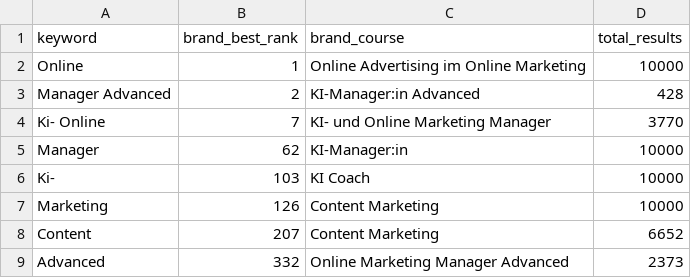
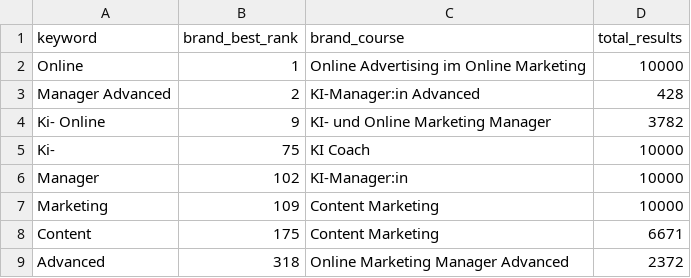
Before and after one commit to oopsrathan-create/Mein_now-crawler, a CSV file: meinnow_crawler/data/keyword_discovery.csv, drawn as a sheet.

```diff
--- a/meinnow_crawler/data/keyword_discovery.csv
+++ b/meinnow_crawler/data/keyword_discovery.csv
@@ -3,7 +3,7 @@ Online,1,Online Advertising im Online Marketing,10000
 Manager Advanced,2,KI-Manager:in Advanced,428
-Ki- Online,7,KI- und Online Marketing Manager,3770
-Manager,62,KI-Manager:in,10000
-Ki-,103,KI Coach,10000
-Marketing,126,Content Marketing,10000
-Content,207,Content Marketing,6652
-Advanced,332,Online Marketing Manager Advanced,2373
+Ki- Online,9,KI- und Online Marketing Manager,3782
+Ki-,75,KI Coach,10000
+Manager,102,KI-Manager:in,10000
+Marketing,109,Content Marketing,10000
+Content,175,Content Marketing,6671
+Advanced,318,Online Marketing Manager Advanced,2372
```
Also changed, not shown: meinnow_crawler/data/coverage.csv, meinnow_crawler/data/latest_competitor_share.csv, 9 other files.
